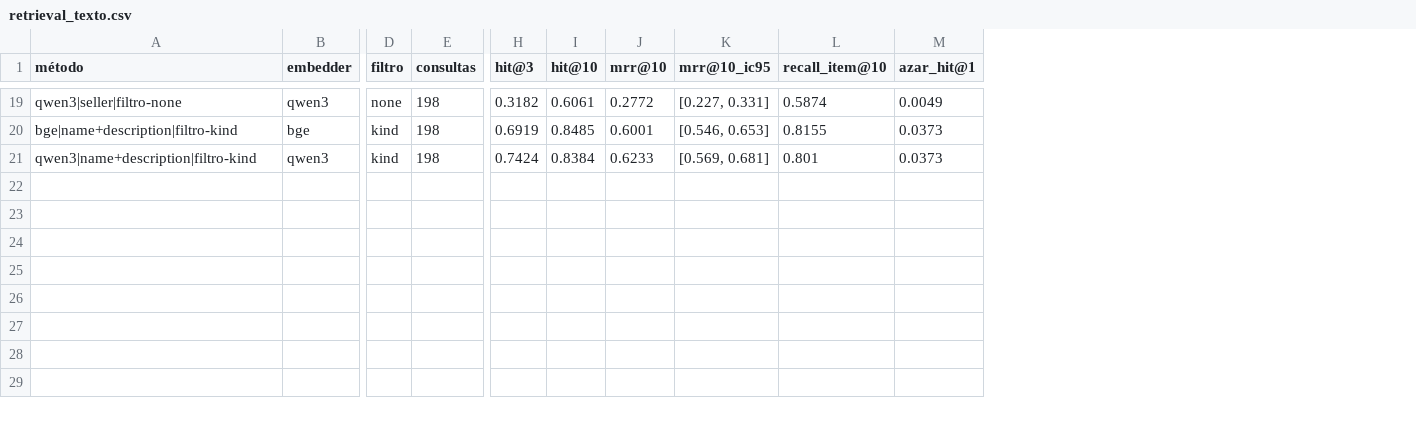
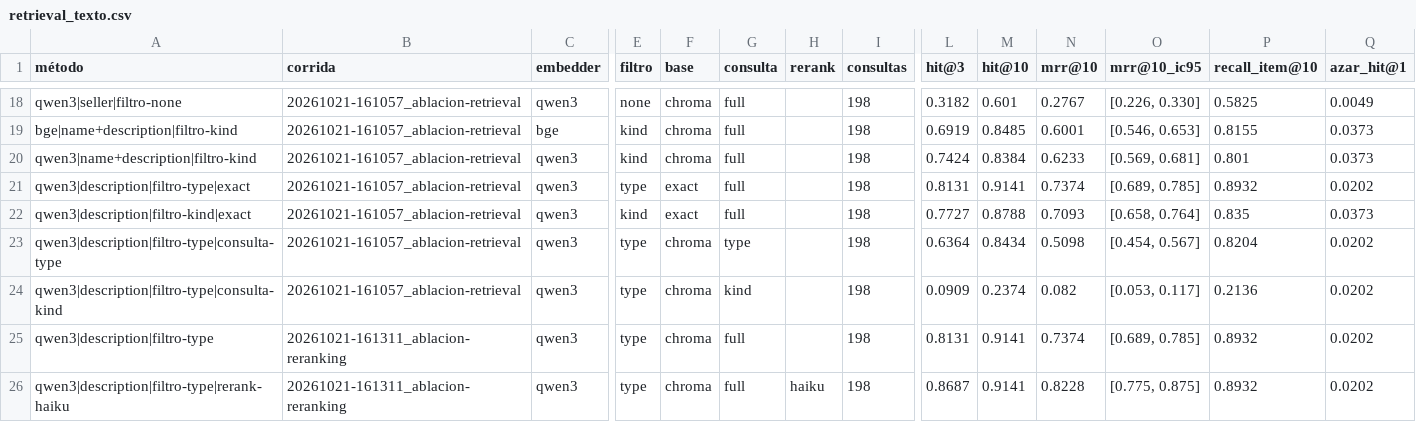
Before and after one commit to matiasrossiseifert/amoblai, a CSV file: datos/resultados/reporte/retrieval_texto.csv, drawn as a sheet; only a part is shown, gaps mark what is left out; addresses are those after the commit; rows hold the shown columns only; the diff covers the shown part only; the diff names each change by its address in the sheet, - before the commit and + after, or states it on an @@ line.

```diff
--- a/datos/resultados/reporte/retrieval_texto.csv
+++ b/datos/resultados/reporte/retrieval_texto.csv
+column B (corrida), rows 18-20: all 20261021-161057_ablacion-retrieval
+column F (base), rows 18-20: all chroma
+column G (consulta), rows 18-20: all full
+column H (rerank), empty
-M18 (hit@10): 0.6061
+M18 (hit@10): 0.601
-N18 (mrr@10): 0.2772
+N18 (mrr@10): 0.2767
-O18 (mrr@10_ic95): [0.227, 0.331]
+O18 (mrr@10_ic95): [0.226, 0.330]
-P18 (recall_item@10): 0.5874
+P18 (recall_item@10): 0.5825
+row 21: qwen3|description|filtro-type|exact | 20261021-161057_ablacion-retrieval | qwen3 | type | exact | full |  | 198 | 0.8131 | 0.9141 | 0.7374 | [0.689, 0.785] | 0.8932 | 0.0202
+row 22: qwen3|description|filtro-kind|exact | 20261021-161057_ablacion-retrieval | qwen3 | kind | exact | full |  | 198 | 0.7727 | 0.8788 | 0.7093 | [0.658, 0.764] | 0.835 | 0.0373
+row 23: qwen3|description|filtro-type|consulta-type | 20261021-161057_ablacion-retrieval | qwen3 | type | chroma | type |  | 198 | 0.6364 | 0.8434 | 0.5098 | [0.454, 0.567] | 0.8204 | 0.0202
+row 24: qwen3|description|filtro-type|consulta-kind | 20261021-161057_ablacion-retrieval | qwen3 | type | chroma | kind |  | 198 | 0.0909 | 0.2374 | 0.082 | [0.053, 0.117] | 0.2136 | 0.0202
-row 15: qwen3|description|filtro-type
+row 25: qwen3|description|filtro-type
+row 26: qwen3|description|filtro-type|rerank-haiku | 20261021-161311_ablacion-reranking | qwen3 | type | chroma | full | haiku | 198 | 0.8687 | 0.9141 | 0.8228 | [0.775, 0.875] | 0.8932 | 0.0202
```
Also changed, not shown: 26 edited cells elsewhere in this file, 12 other files.
